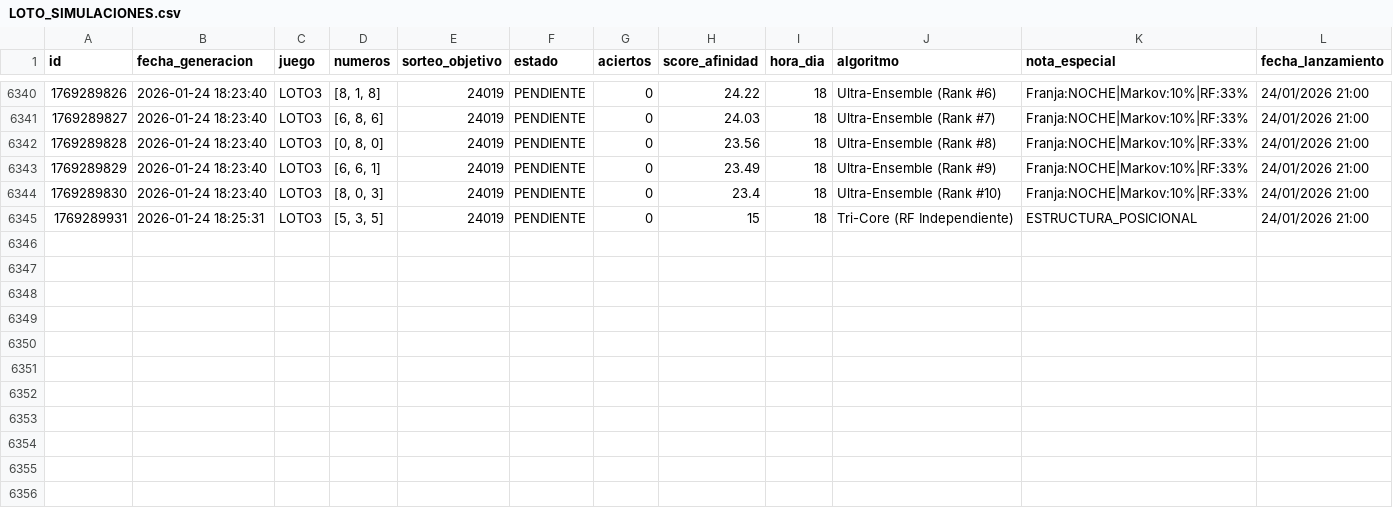
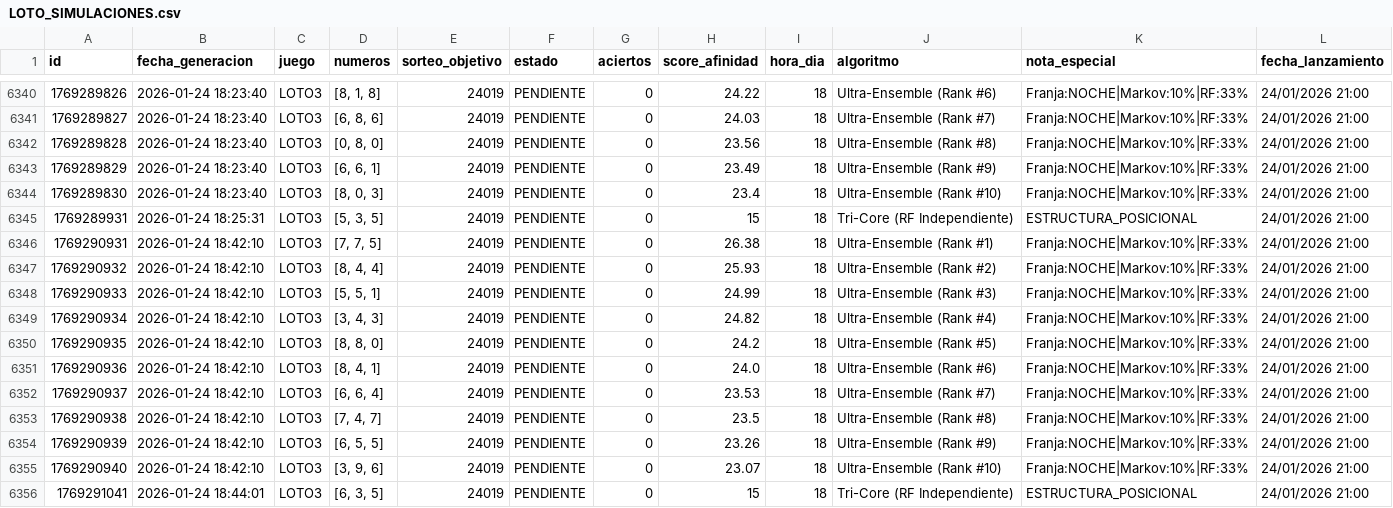
Before and after one commit to GaboAzorin/lotus-2026, a CSV file: data/LOTO_SIMULACIONES.csv, drawn as a sheet; only a part is shown, gaps mark what is left out; the diff names each change by its address in the sheet, - before the commit and + after, or states it on an @@ line.

Commit message:
🧠 Bot: Predicción Multiverso (Loto + TriCore)

```diff
--- a/data/LOTO_SIMULACIONES.csv
+++ b/data/LOTO_SIMULACIONES.csv
+row 6346: 1769290931 | 2026-01-24 18:42:10 | LOTO3 | [7, 7, 5] | 24019 | PENDIENTE | 0 | 26.38 | 18 | Ultra-Ensemble (Rank #1) | Franja:NOCHE|Markov:10%|RF:33% | 24/01/2026 21:00
+row 6347: 1769290932 | 2026-01-24 18:42:10 | LOTO3 | [8, 4, 4] | 24019 | PENDIENTE | 0 | 25.93 | 18 | Ultra-Ensemble (Rank #2) | Franja:NOCHE|Markov:10%|RF:33% | 24/01/2026 21:00
+row 6348: 1769290933 | 2026-01-24 18:42:10 | LOTO3 | [5, 5, 1] | 24019 | PENDIENTE | 0 | 24.99 | 18 | Ultra-Ensemble (Rank #3) | Franja:NOCHE|Markov:10%|RF:33% | 24/01/2026 21:00
+row 6349: 1769290934 | 2026-01-24 18:42:10 | LOTO3 | [3, 4, 3] | 24019 | PENDIENTE | 0 | 24.82 | 18 | Ultra-Ensemble (Rank #4) | Franja:NOCHE|Markov:10%|RF:33% | 24/01/2026 21:00
+row 6350: 1769290935 | 2026-01-24 18:42:10 | LOTO3 | [8, 8, 0] | 24019 | PENDIENTE | 0 | 24.2 | 18 | Ultra-Ensemble (Rank #5) | Franja:NOCHE|Markov:10%|RF:33% | 24/01/2026 21:00
+row 6351: 1769290936 | 2026-01-24 18:42:10 | LOTO3 | [8, 4, 1] | 24019 | PENDIENTE | 0 | 24.0 | 18 | Ultra-Ensemble (Rank #6) | Franja:NOCHE|Markov:10%|RF:33% | 24/01/2026 21:00
+row 6352: 1769290937 | 2026-01-24 18:42:10 | LOTO3 | [6, 6, 4] | 24019 | PENDIENTE | 0 | 23.53 | 18 | Ultra-Ensemble (Rank #7) | Franja:NOCHE|Markov:10%|RF:33% | 24/01/2026 21:00
+row 6353: 1769290938 | 2026-01-24 18:42:10 | LOTO3 | [7, 4, 7] | 24019 | PENDIENTE | 0 | 23.5 | 18 | Ultra-Ensemble (Rank #8) | Franja:NOCHE|Markov:10%|RF:33% | 24/01/2026 21:00
+row 6354: 1769290939 | 2026-01-24 18:42:10 | LOTO3 | [6, 5, 5] | 24019 | PENDIENTE | 0 | 23.26 | 18 | Ultra-Ensemble (Rank #9) | Franja:NOCHE|Markov:10%|RF:33% | 24/01/2026 21:00
+row 6355: 1769290940 | 2026-01-24 18:42:10 | LOTO3 | [3, 9, 6] | 24019 | PENDIENTE | 0 | 23.07 | 18 | Ultra-Ensemble (Rank #10) | Franja:NOCHE|Markov:10%|RF:33% | 24/01/2026 21:00
+row 6356: 1769291041 | 2026-01-24 18:44:01 | LOTO3 | [6, 3, 5] | 24019 | PENDIENTE | 0 | 15 | 18 | Tri-Core (RF Independiente) | ESTRUCTURA_POSICIONAL | 24/01/2026 21:00
```
Also changed, not shown: 16 other files.
